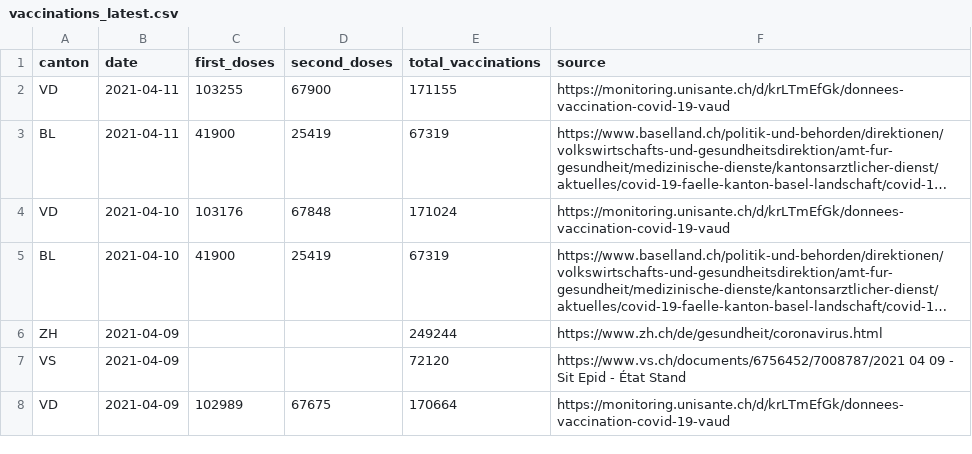
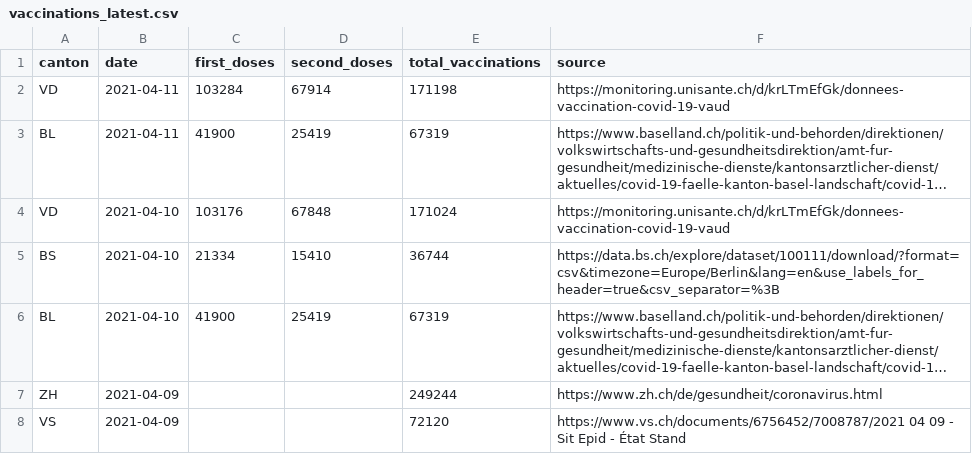
Before and after one commit to n0rdlicht/ch-vaccinations, a CSV file: data/vaccinations_latest.csv, drawn as a sheet; only a part is shown; the shorter side is filled out with more unchanged rows; long unchanged cells end in …; the diff names each change by its address in the sheet, - before the commit and + after, or states it on an @@ line.

```diff
--- a/data/vaccinations_latest.csv
+++ b/data/vaccinations_latest.csv
-C2 (first_doses): 103255
+C2 (first_doses): 103284
-D2 (second_doses): 67900
+D2 (second_doses): 67914
-E2 (total_vaccinations): 171155
+E2 (total_vaccinations): 171198
+row 5: BS | 2021-04-10 | 21334 | 15410 | 36744 | https://data.bs.ch/explore/dataset/100111/download/?format=csv&timezone=Europe/Berlin&lang=en&use_labels_for_header=true&csv_separator=%3B
```
Also changed, not shown: data/vaccination_data_total.csv, 1 other file.
